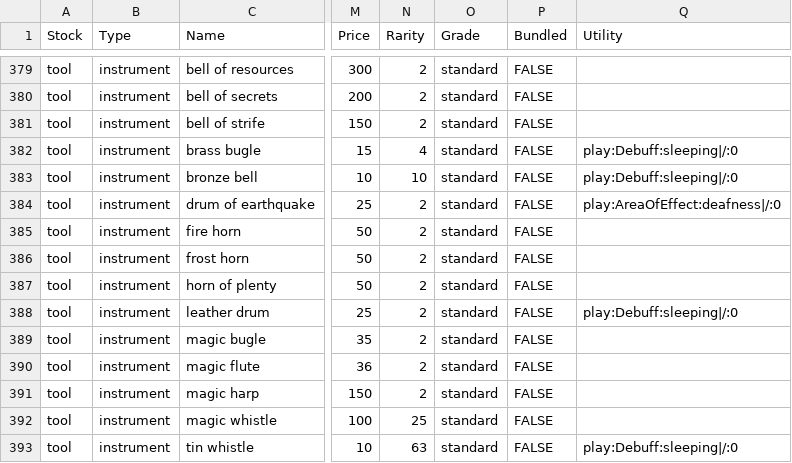
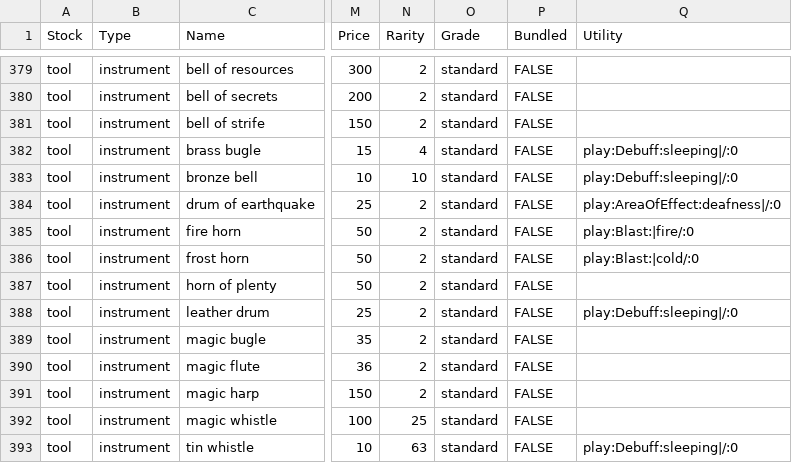
Before and after one commit to callanh/pathos-official, a CSV file: Assets/Items.csv, drawn as a sheet; only a part is shown, gaps mark what is left out; the diff names each change by its address in the sheet, - before the commit and + after, or states it on an @@ line.

```diff
--- a/Assets/Items.csv
+++ b/Assets/Items.csv
-Q385 (Utility): (empty)
+Q385 (Utility): play:Blast:|fire/:0
-Q386 (Utility): (empty)
+Q386 (Utility): play:Blast:|cold/:0
```
Also changed, not shown: 1 other file.
